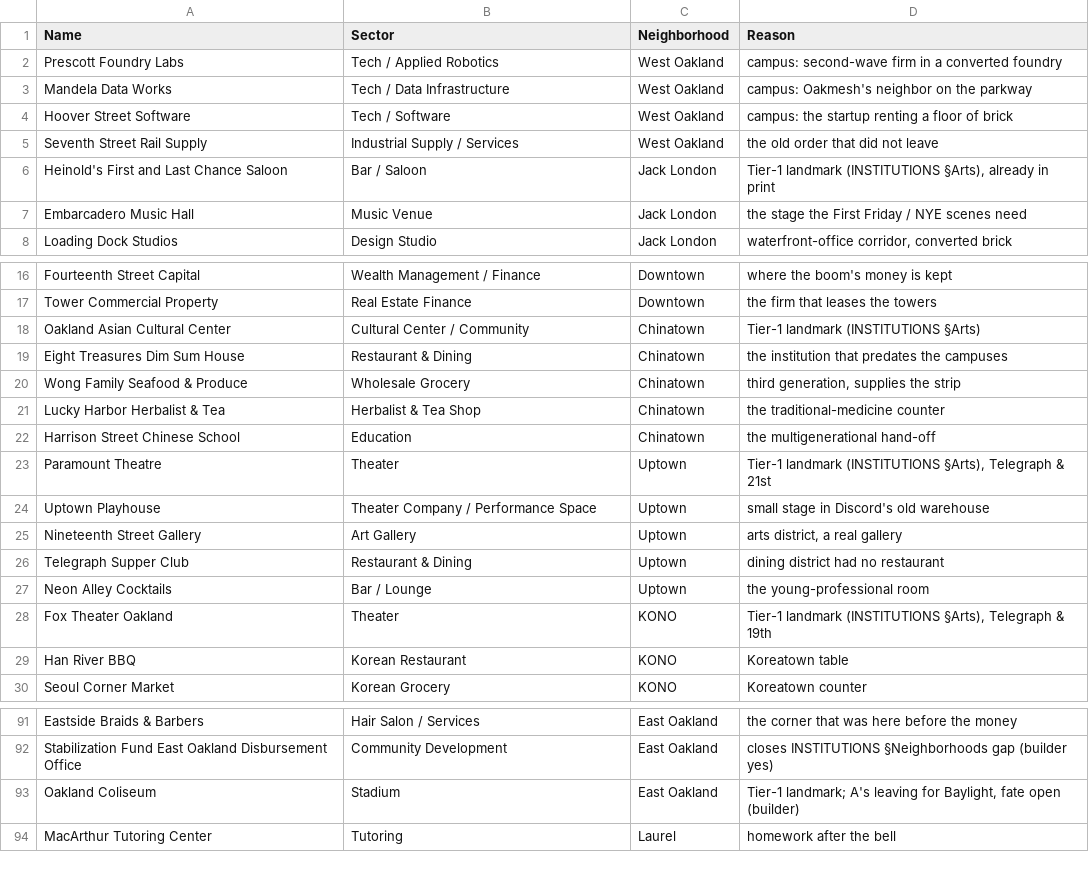
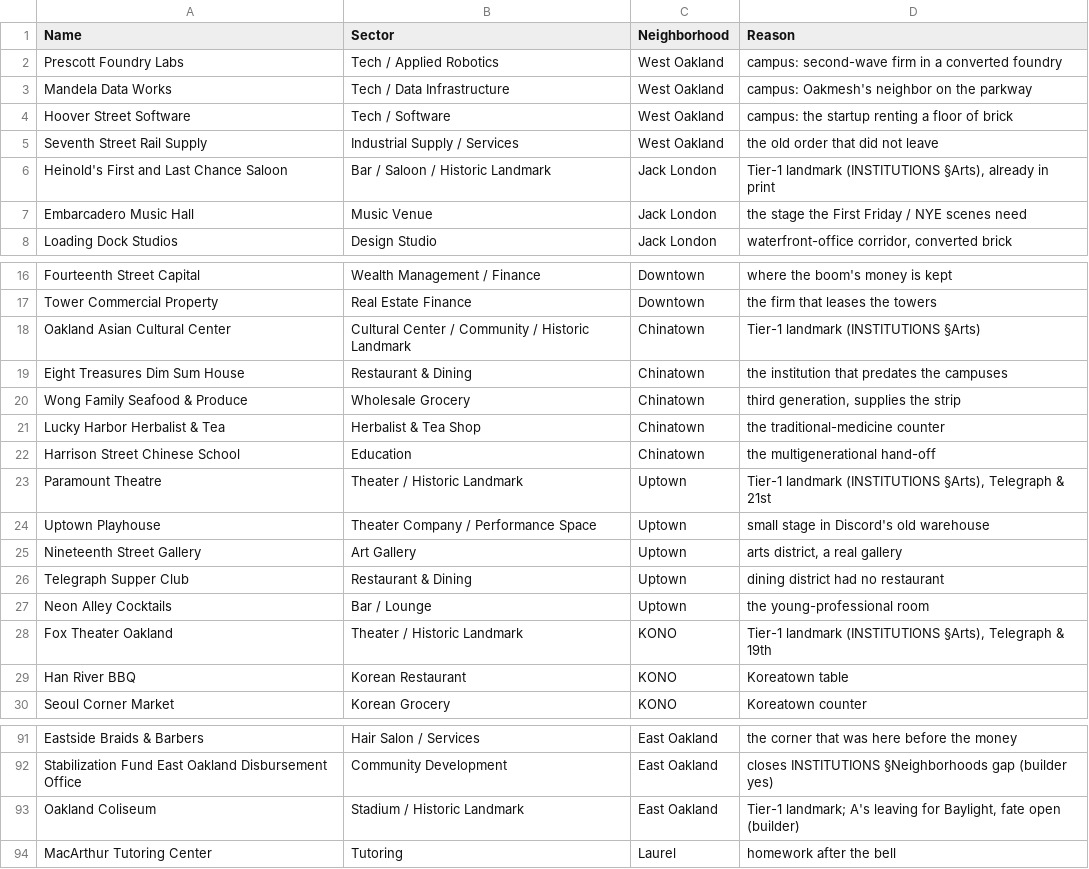
Before and after one commit to pnils08/GodWorld, a TSV file: output/engine306-mint-roster.tsv, drawn as a sheet; only a part is shown, gaps mark what is left out.

```diff
--- a/output/engine306-mint-roster.tsv
+++ b/output/engine306-mint-roster.tsv
@@ -5,3 +5,3 @@ Hoover Street Software	Tech / Software	West Oakland	campus: the startup renting
 Seventh Street Rail Supply	Industrial Supply / Services	West Oakland	the old order that did not leave
-Heinold's First and Last Chance Saloon	Bar / Saloon	Jack London	Tier-1 landmark (INSTITUTIONS §Arts), already in print
+Heinold's First and Last Chance Saloon	Bar / Saloon / Historic Landmark	Jack London	Tier-1 landmark (INSTITUTIONS §Arts), already in print
 Embarcadero Music Hall	Music Venue	Jack London	the stage the First Friday / NYE scenes need
@@ -17,3 +17,3 @@ Fourteenth Street Capital	Wealth Management / Finance	Downtown	where the boom's
 Tower Commercial Property	Real Estate Finance	Downtown	the firm that leases the towers
-Oakland Asian Cultural Center	Cultural Center / Community	Chinatown	Tier-1 landmark (INSTITUTIONS §Arts)
+Oakland Asian Cultural Center	Cultural Center / Community / Historic Landmark	Chinatown	Tier-1 landmark (INSTITUTIONS §Arts)
 Eight Treasures Dim Sum House	Restaurant & Dining	Chinatown	the institution that predates the campuses
@@ -22,3 +22,3 @@ Lucky Harbor Herbalist & Tea	Herbalist & Tea Shop	Chinatown	the traditional-medi
 Harrison Street Chinese School	Education	Chinatown	the multigenerational hand-off
-Paramount Theatre	Theater	Uptown	Tier-1 landmark (INSTITUTIONS §Arts), Telegraph & 21st
+Paramount Theatre	Theater / Historic Landmark	Uptown	Tier-1 landmark (INSTITUTIONS §Arts), Telegraph & 21st
 Uptown Playhouse	Theater Company / Performance Space	Uptown	small stage in Discord's old warehouse
@@ -27,3 +27,3 @@ Telegraph Supper Club	Restaurant & Dining	Uptown	dining district had no restaura
 Neon Alley Cocktails	Bar / Lounge	Uptown	the young-professional room
-Fox Theater Oakland	Theater	KONO	Tier-1 landmark (INSTITUTIONS §Arts), Telegraph & 19th
+Fox Theater Oakland	Theater / Historic Landmark	KONO	Tier-1 landmark (INSTITUTIONS §Arts), Telegraph & 19th
 Han River BBQ	Korean Restaurant	KONO	Koreatown table
@@ -92,3 +92,3 @@ Eastside Braids & Barbers	Hair Salon / Services	East Oakland	the corner that was
 Stabilization Fund East Oakland Disbursement Office	Community Development	East Oakland	closes INSTITUTIONS §Neighborhoods gap (builder yes)
-Oakland Coliseum	Stadium	East Oakland	Tier-1 landmark; A's leaving for Baylight, fate open (builder)
+Oakland Coliseum	Stadium / Historic Landmark	East Oakland	Tier-1 landmark; A's leaving for Baylight, fate open (builder)
 MacArthur Tutoring Center	Tutoring	Laurel	homework after the bell
```
